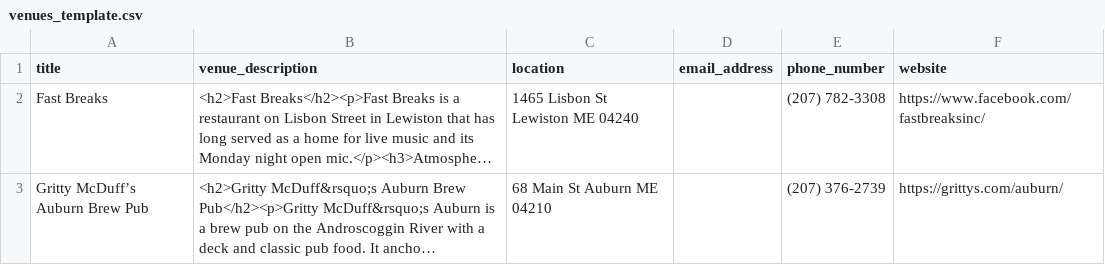
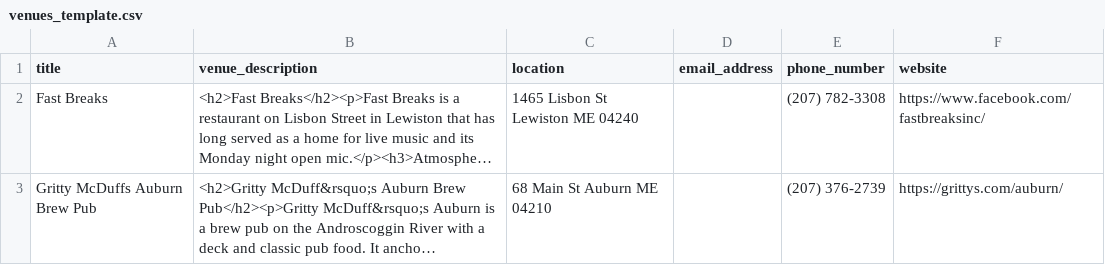
Before and after one commit to stevezaman88/openjams, a CSV file: venues_template.csv, drawn as a sheet; long unchanged cells end in …; the diff names each change by its address in the sheet, - before the commit and + after, or states it on an @@ line.

Commit message:
Fix venue details and formatting in CSV file
Updated venues_template.csv to correct venue information and formatting.

```diff
--- a/venues_template.csv
+++ b/venues_template.csv
-A3 (title): Gritty McDuff’s Auburn Brew Pub
+A3 (title): Gritty McDuffs Auburn Brew Pub
```
